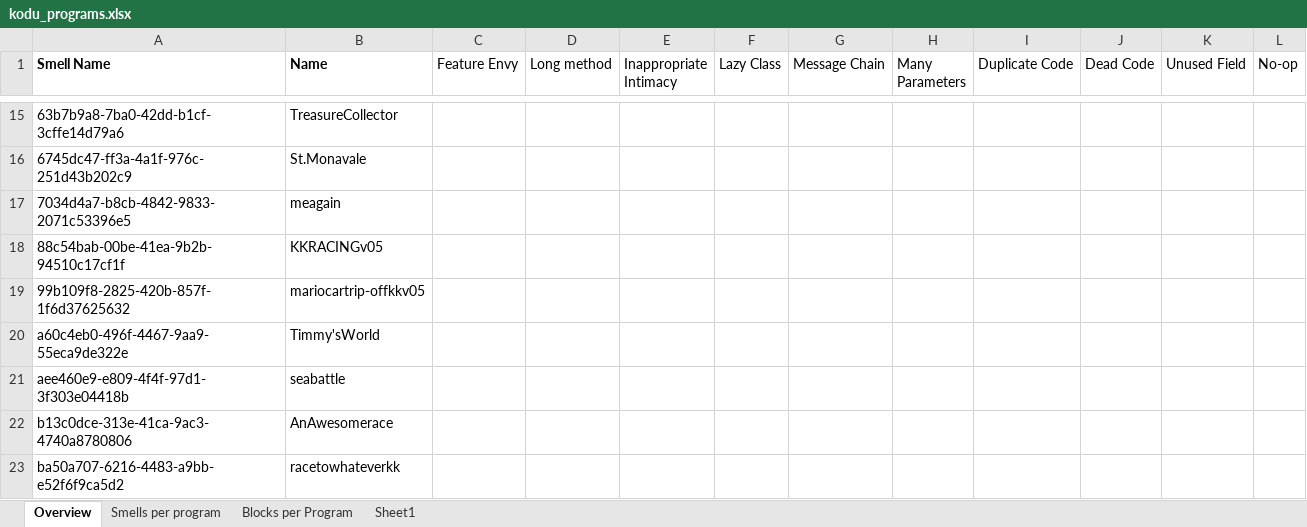
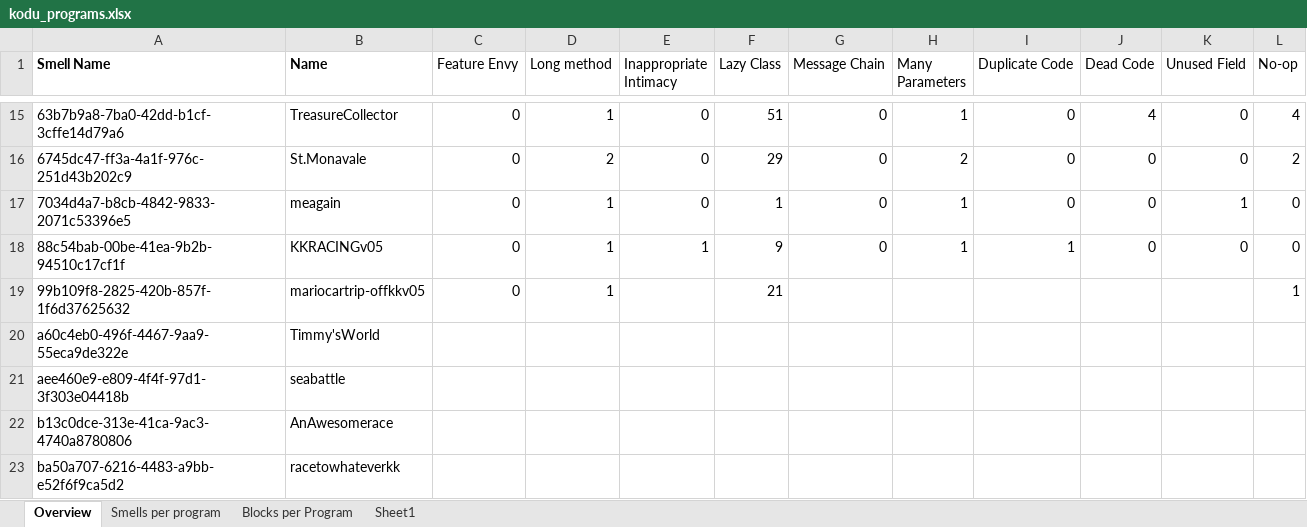
Before and after one commit to spreadsheetlab/end_user_refactoring, an Excel workbook: kodu_programs.xlsx, sheet Overview, drawn as a sheet; only a part is shown, gaps mark what is left out; values as stored, in another font and other column widths than the file's, no borders; the diff covers the shown part only; the diff names each change by its address in the sheet, - before the commit and + after, or states it on an @@ line.

```diff
--- a/kodu_programs.xlsx (sheet Overview)
+++ b/kodu_programs.xlsx (sheet Overview)
-C15:C19 (Feature Envy): (empty)
+C15:C19 (Feature Envy): 0
-D15 (Long method): (empty)
+D15 (Long method): 1
-E15:E17 (Inappropriate Intimacy): (empty)
+E15:E17 (Inappropriate Intimacy): 0
-F15 (Lazy Class): (empty)
+F15 (Lazy Class): 51
-G15:G18 (Message Chain): (empty)
+G15:G18 (Message Chain): 0
-H15 (Many Parameters): (empty)
+H15 (Many Parameters): 1
-I15:I17 (Duplicate Code): (empty)
+I15:I17 (Duplicate Code): 0
-J15 (Dead Code): (empty)
+J15 (Dead Code): 4
-K15:K16 (Unused Field): (empty)
+K15:K16 (Unused Field): 0
-L15 (No-op): (empty)
+L15 (No-op): 4
-D16 (Long method): (empty)
+D16 (Long method): 2
-F16 (Lazy Class): (empty)
+F16 (Lazy Class): 29
-H16 (Many Parameters): (empty)
+H16 (Many Parameters): 2
-J16:J18 (Dead Code): (empty)
+J16:J18 (Dead Code): 0
-L16 (No-op): (empty)
+L16 (No-op): 2
-D17:D19 (Long method): (empty)
+D17:D19 (Long method): 1
-F17 (Lazy Class): (empty)
+F17 (Lazy Class): 1
-H17:H18 (Many Parameters): (empty)
+H17:H18 (Many Parameters): 1
-K17 (Unused Field): (empty)
+K17 (Unused Field): 1
-L17:L18 (No-op): (empty)
+L17:L18 (No-op): 0
-E18 (Inappropriate Intimacy): (empty)
+E18 (Inappropriate Intimacy): 1
-F18 (Lazy Class): (empty)
+F18 (Lazy Class): 9
-I18 (Duplicate Code): (empty)
+I18 (Duplicate Code): 1
-K18 (Unused Field): (empty)
+K18 (Unused Field): 0
-F19 (Lazy Class): (empty)
+F19 (Lazy Class): 21
-L19 (No-op): (empty)
+L19 (No-op): 1
```
Also changed, not shown: 56 edited cells elsewhere in this sheet, sheet Smells per program, sheet Blocks per Program, 1 other file.
